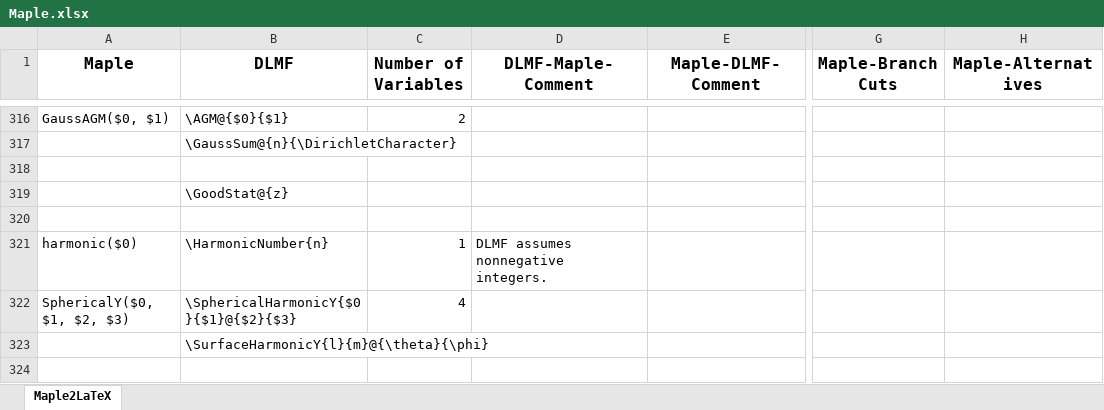
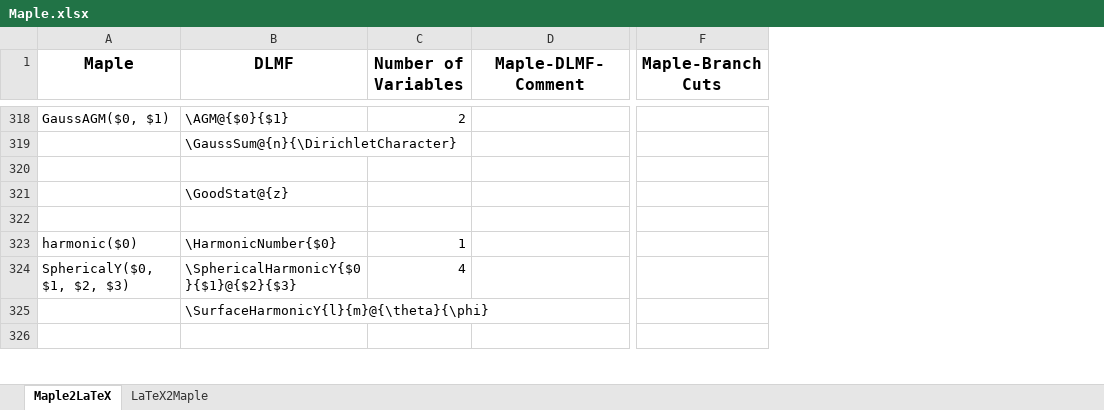
Before and after one commit to gipplab/LaCASt, an Excel workbook: libs/ReferenceData/Maple.xlsx, sheet Maple2LaTeX, drawn as a sheet; only a part is shown, gaps mark what is left out; values as stored, in another font and other column widths than the file's, no borders; removed rows and columns are numbered as before the commit, all else as after; the diff covers the shown part only; the diff names each change by its address in the sheet, - before the commit and + after, or states it on an @@ line.

Commit message:
Bunch of bug fixes Split CAS_Maple.csv into two files, caused by not bijective translations. Fixed a lot problems with lexicon creator functions.

```diff
--- a/libs/ReferenceData/Maple.xlsx (sheet Maple2LaTeX)
+++ b/libs/ReferenceData/Maple.xlsx (sheet Maple2LaTeX)
+sheet tab: LaTeX2Maple
-column D (DLMF-Maple-Comment), row 321: DLMF assumes nonnegative integers.
-column H (Maple-Alternatives), empty
-B323 (DLMF): \HarmonicNumber{n}
+B323 (DLMF): \HarmonicNumber{$0}
```
Also changed, not shown: 2 added rows and 27 edited cells elsewhere in this sheet, formulas that keep their value, libs/ReferenceData/LaTeX and Maple.xlsx, 22 other files.
